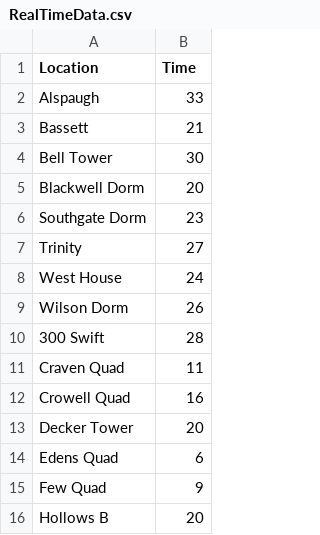
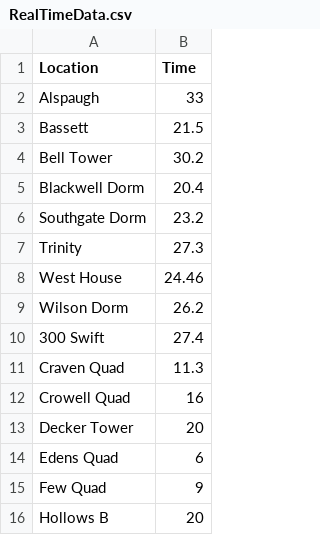
Before and after one commit to VinceMan54321/durham-traveltime-matrix, a CSV file: Code/RealTimeData.csv, drawn as a sheet; only a part is shown; the diff covers the shown part only.

```diff
--- a/Code/RealTimeData.csv
+++ b/Code/RealTimeData.csv
@@ -2,11 +2,11 @@ Location,Time
 Alspaugh,33
-Bassett,21
-Bell Tower,30
-Blackwell Dorm,20
-Southgate Dorm,23
-Trinity,27
-West House,24
-Wilson Dorm,26
-300 Swift,28
-Craven Quad,11
+Bassett,21.5
+Bell Tower,30.2
+Blackwell Dorm,20.4
+Southgate Dorm,23.2
+Trinity,27.3
+West House,24.46
+Wilson Dorm,26.2
+300 Swift,27.4
+Craven Quad,11.3
 Crowell Quad,16
```
Also changed, not shown: 13 edited cells elsewhere in this file, 4 other files.
